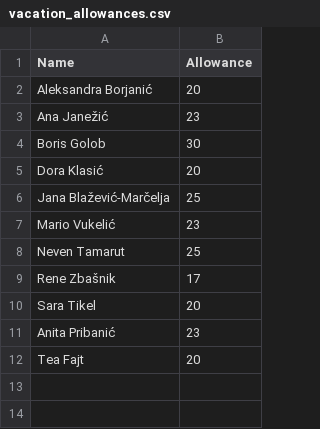
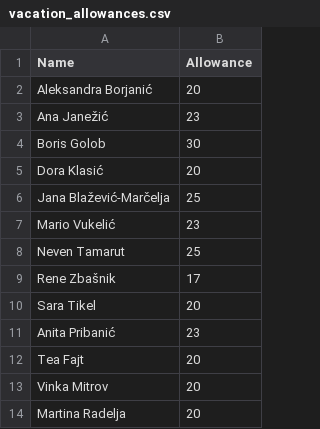
Before and after one commit to MiniPiccino/GOChecker, a CSV file: vacation_allowances.csv, drawn as a sheet.

Commit message:
fixing base

```diff
--- a/vacation_allowances.csv
+++ b/vacation_allowances.csv
@@ -12 +12,3 @@ Anita Pribanić,23
 Tea Fajt, 20
+Vinka Mitrov, 20
+Martina Radelja, 20
```
